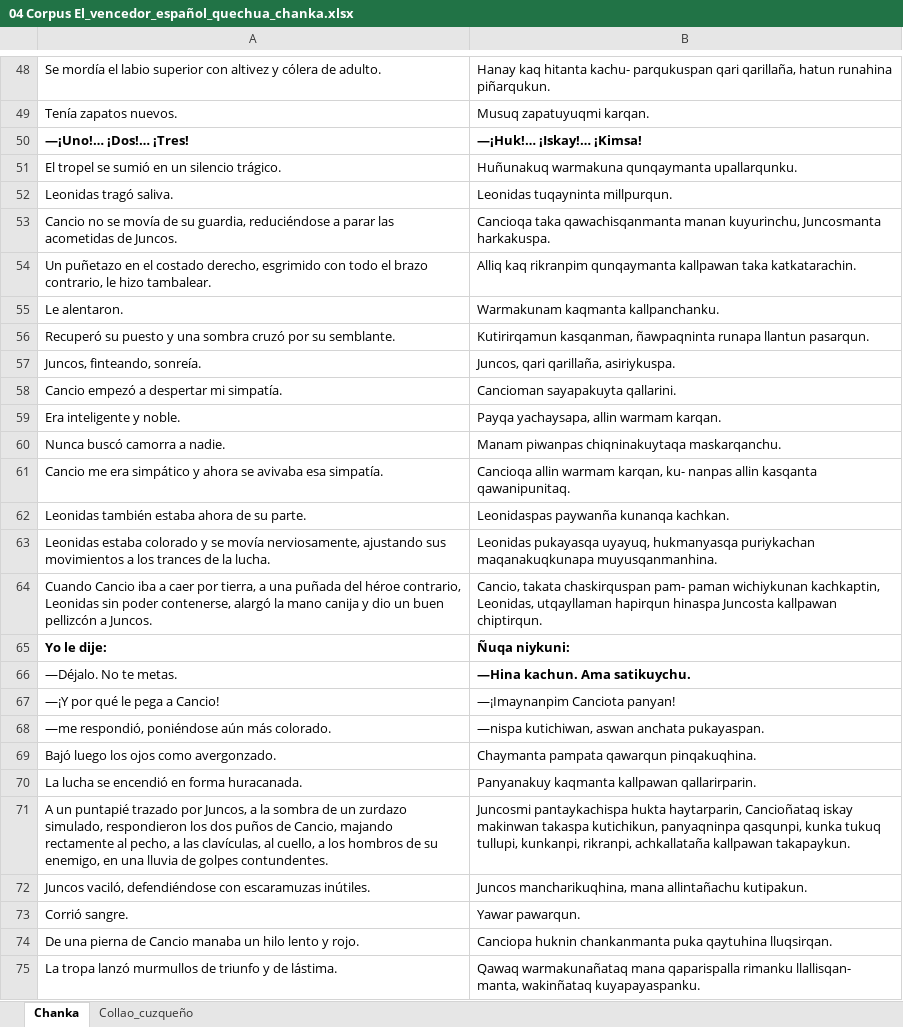
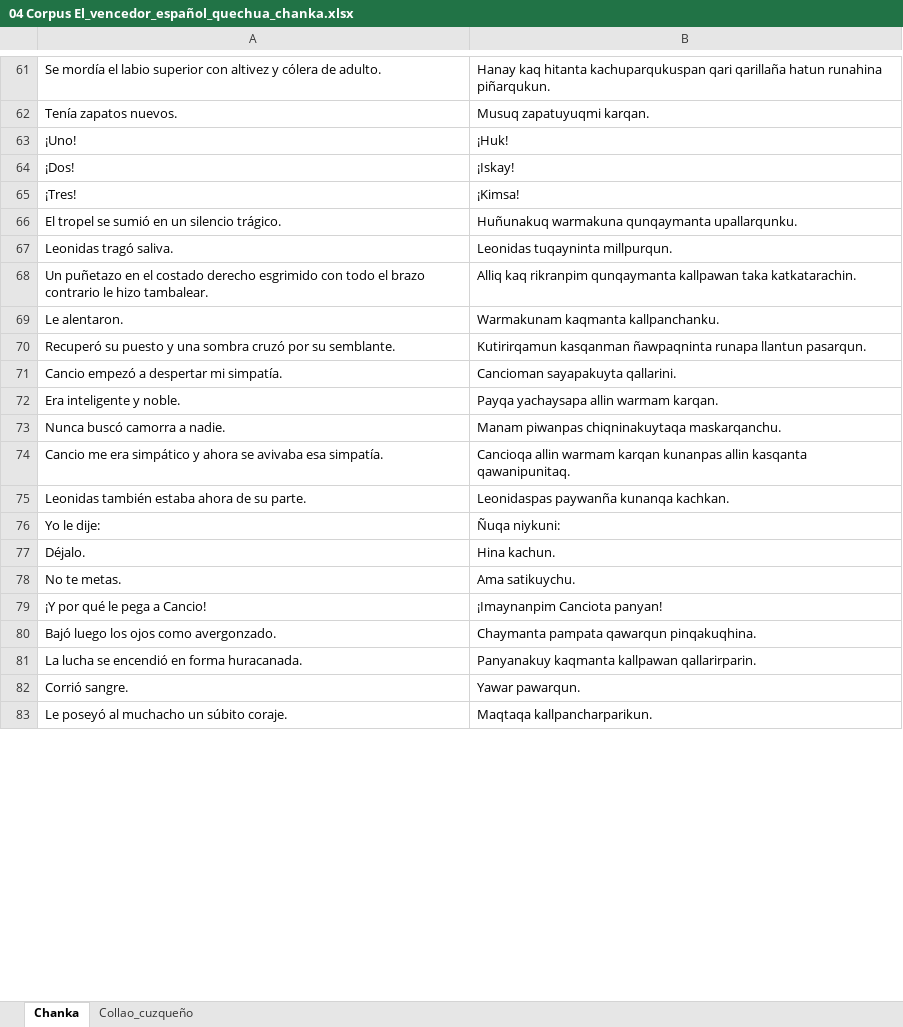
Before and after one commit to nandex2122/MIA403-TraductorEspaniolQuechua, an Excel workbook: data/raw/04 Corpus El_vencedor_español_quechua_chanka.xlsx, sheet Chanka, drawn as a sheet; only a part is shown, gaps mark what is left out; the shorter side is filled out with more unchanged rows; values as stored, in another font and other column widths than the file's, no borders; removed rows and columns are numbered as before the commit, all else as after; the diff covers the shown part only; the diff names each change by its address in the sheet, - before the commit and + after, or states it on an @@ line.

```diff
--- a/data/raw/04 Corpus El_vencedor_español_quechua_chanka.xlsx (sheet Chanka)
+++ b/data/raw/04 Corpus El_vencedor_español_quechua_chanka.xlsx (sheet Chanka)
-B61: …kaq hitanta kachu- parqukuspan qari qarillaña, hatun runahina…
+B61: …kaq hitanta kachuparqukuspan qari qarillaña hatun runahina…
-row 50: —¡Uno!… ¡Dos!… ¡Tres! | —¡Huk!… ¡Iskay!… ¡Kimsa!
+row 63: ¡Uno! | ¡Huk!
+row 64: ¡Dos! | ¡Iskay!
+row 65: ¡Tres! | ¡Kimsa!
-row 53: Cancio no se movía de su guardia, reduciéndose a parar las acometidas de Juncos. | Cancioqa taka qawachisqanmanta manan kuyurinchu, Juncosmanta harkakuspa.
-A68: …el costado derecho, esgrimido con todo el brazo contrario, le hizo…
+A68: …el costado derecho esgrimido con todo el brazo contrario le hizo…
-B70: Kutirirqamun kasqanman, ñawpaqninta runapa…
+B70: Kutirirqamun kasqanman ñawpaqninta runapa…
-row 57: Juncos, finteando, sonreía. | Juncos, qari qarillaña, asiriykuspa.
-B72: Payqa yachaysapa, allin warmam karqan.
+B72: Payqa yachaysapa allin warmam karqan.
-B74: …allin warmam karqan, ku- nanpas allin kasqanta…
+B74: …allin warmam karqan kunanpas allin kasqanta…
-row 63: Leonidas estaba colorado y se movía nerviosamente, ajustando sus movimientos a los trances de la lucha. | Leonidas pukayasqa uyayuq, hukmanyasqa puriykachan maqanakuqkunapa muyusqanmanhina.
-row 64: Cuando Cancio iba a caer por tierra, a una puñada del héroe contrario, Leonidas sin poder contenerse, alargó la mano canija y dio un buen pellizcón a Juncos. | Cancio, takata chaskirquspan pam- paman wichiykunan kachkaptin, Leonidas, utqayllaman hapirqun hinaspa Juncosta kallpawan chiptirqun.
-A76:B76 bold: on
+A76:B76 bold: off
-row 66: —Déjalo. No te metas. | —Hina kachun. Ama satikuychu.
+row 77: Déjalo. | Hina kachun.
+row 78: No te metas. | Ama satikuychu.
-A79: —¡Y por qué le pega a Cancio!
+A79: ¡Y por qué le pega a Cancio!
-B79: —¡Imaynanpim Canciota panyan!
+B79: ¡Imaynanpim Canciota panyan!
-row 68: —me respondió, poniéndose aún más colorado. | —nispa kutichiwan, aswan anchata pukayaspan.
-row 71: A un puntapié trazado por Juncos, a la sombra de un zurdazo simulado, respondieron los dos puños de Cancio, majando rectamente al pecho, a las clavículas, al cuello, a los hombros de su enemigo, en una lluvia de golpes contundentes. | Juncosmi pantaykachispa hukta haytarparin, Cancioñataq iskay makinwan takaspa kutichikun, panyaqninpa qasqunpi, kunka tukuq tullupi, kunkanpi, rikranpi, achkallataña kallpawan takapaykun.
-row 72: Juncos vaciló, defendiéndose con escaramuzas inútiles. | Juncos mancharikuqhina, mana allintañachu kutipakun.
-row 74: De una pierna de Cancio manaba un hilo lento y rojo. | Canciopa huknin chankanmanta puka qaytuhina lluqsirqan.
-row 75: La tropa lanzó murmullos de triunfo y de lástima. | Qawaq warmakunañataq mana qaparispalla rimanku llallisqan- manta, wakinñataq kuyapayaspanku.
```
Also changed, not shown: 76 added rows, 44 removed rows, 5 moved rows, 27 edited cells and cell formats elsewhere in this sheet, data/raw/01 Corpus_Diccionario.xlsx, data/raw/02 Corpus_Paco_Yunque_esp_quechuachanca.xlsx, 6 other files.
